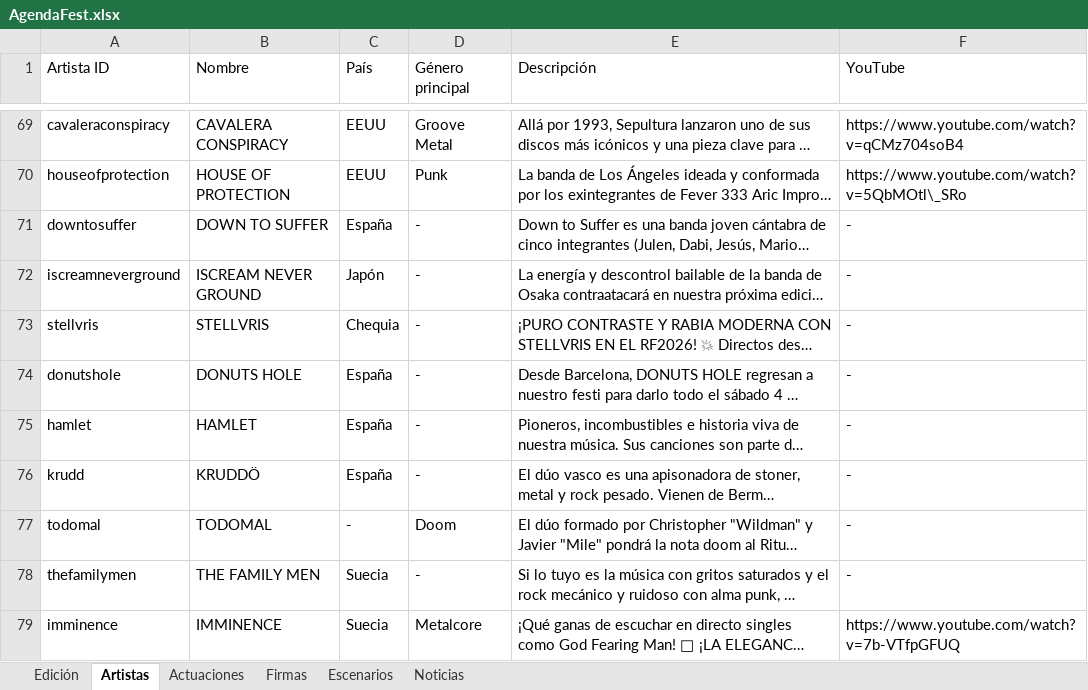
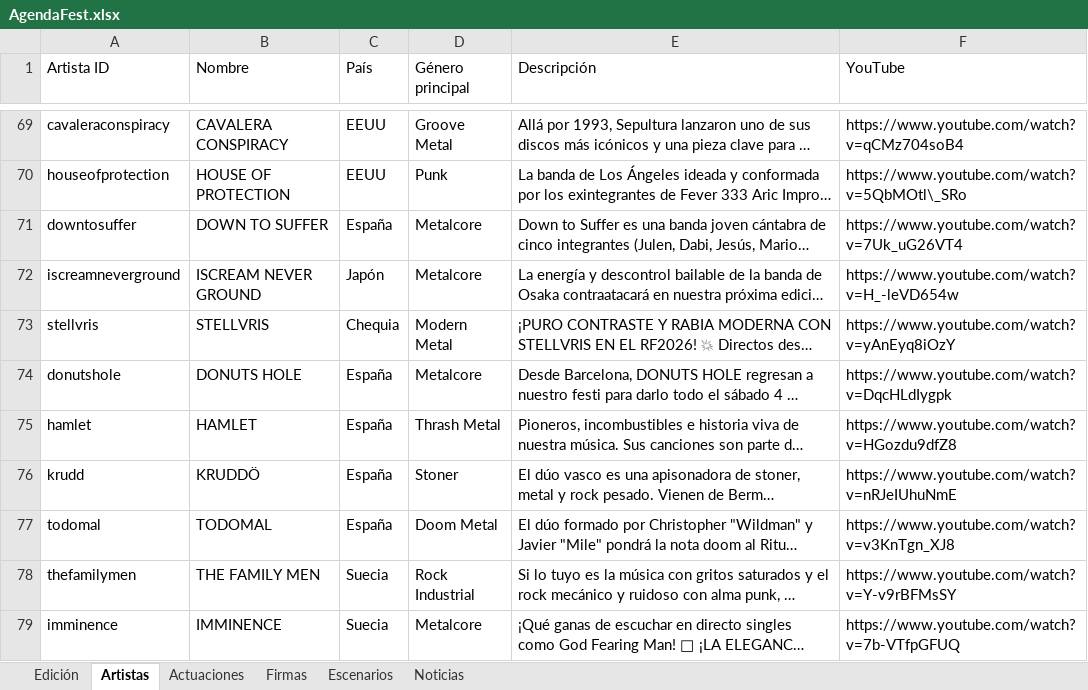
Before and after one commit to joseafd/agendafest, an Excel workbook: AgendaFest.xlsx, sheet Artistas, drawn as a sheet; only a part is shown, gaps mark what is left out; long unchanged cells end in …; values as stored, in another font and other column widths than the file's, no borders; table styles not drawn; the diff covers the shown part only; the diff names each change by its address in the sheet, - before the commit and + after, or states it on an @@ line.

```diff
--- a/AgendaFest.xlsx (sheet Artistas)
+++ b/AgendaFest.xlsx (sheet Artistas)
-D71:D72 (Género principal): -
+D71:D72 (Género principal): Metalcore
-F71 (YouTube): -
+F71 (YouTube): https://www.youtube.com/watch?v=7Uk_uG26VT4
-F72 (YouTube): -
+F72 (YouTube): https://www.youtube.com/watch?v=H_-leVD654w
-D73 (Género principal): -
+D73 (Género principal): Modern Metal
-F73 (YouTube): -
+F73 (YouTube): https://www.youtube.com/watch?v=yAnEyq8iOzY
-D74 (Género principal): -
+D74 (Género principal): Metalcore
-F74 (YouTube): -
+F74 (YouTube): https://www.youtube.com/watch?v=DqcHLdIygpk
-D75 (Género principal): -
+D75 (Género principal): Thrash Metal
-F75 (YouTube): -
+F75 (YouTube): https://www.youtube.com/watch?v=HGozdu9dfZ8
-D76 (Género principal): -
+D76 (Género principal): Stoner
-F76 (YouTube): -
+F76 (YouTube): https://www.youtube.com/watch?v=nRJeIUhuNmE
-C77 (País): -
+C77 (País): España
-D77 (Género principal): Doom
+D77 (Género principal): Doom Metal
-F77 (YouTube): -
+F77 (YouTube): https://www.youtube.com/watch?v=v3KnTgn_XJ8
-D78 (Género principal): -
+D78 (Género principal): Rock Industrial
-F78 (YouTube): -
+F78 (YouTube): https://www.youtube.com/watch?v=Y-v9rBFMsSY
```
Also changed, not shown: 40 edited cells and cell formats elsewhere in this sheet, 3 other files.
